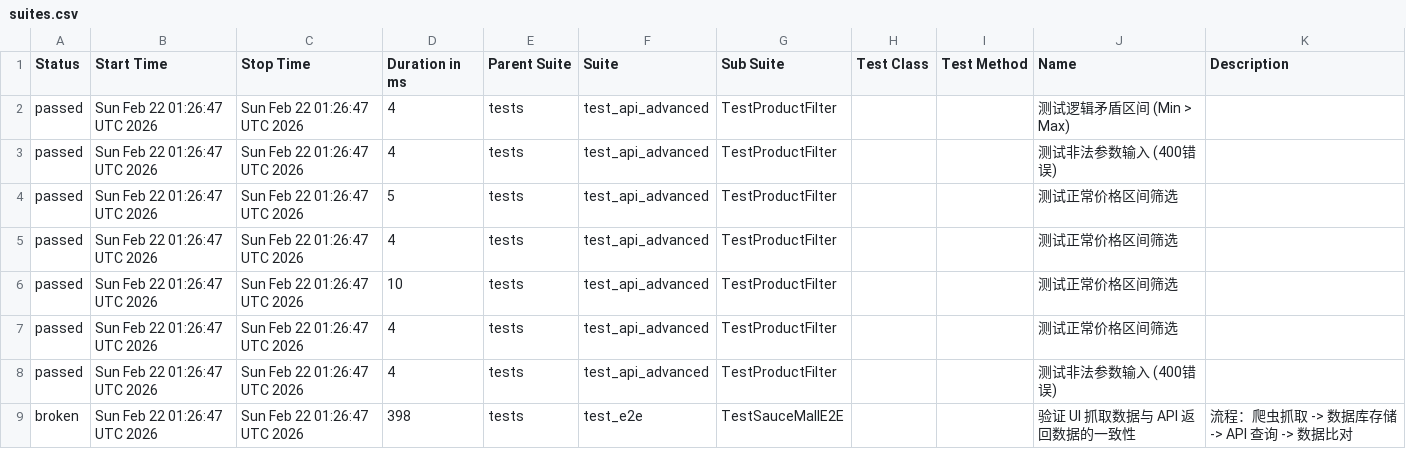
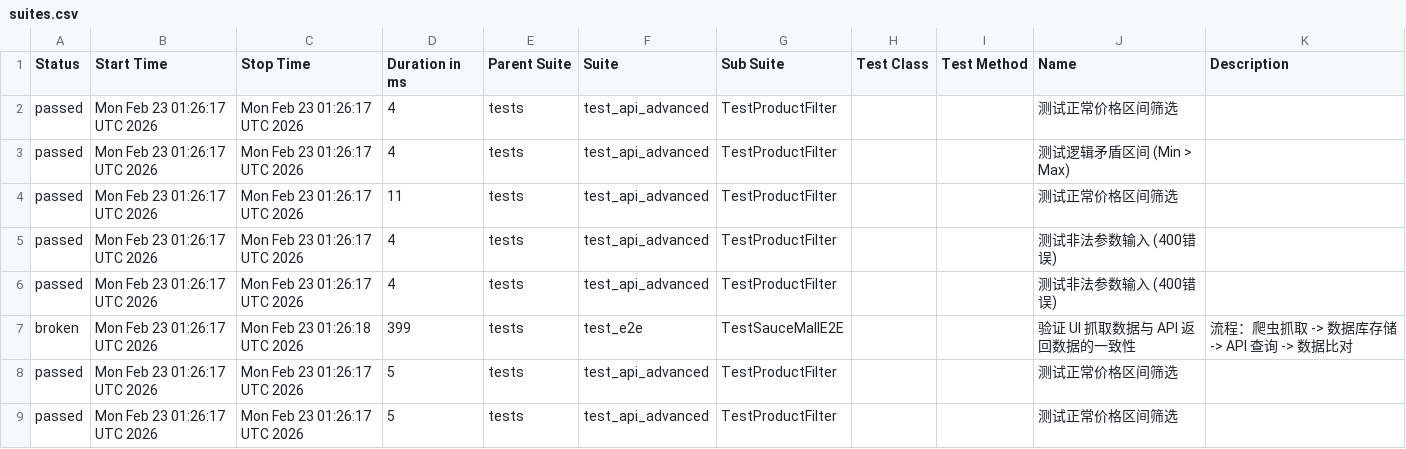
Before and after one commit to Junx20710/SauceMall-Monitor, a CSV file: data/suites.csv, drawn as a sheet.

Commit message:
Deploying to gh-pages from @ Junx20710/SauceMall-Monitor@1caa9ab313e35e4c0f4a30c7490494abbd996b5e 🚀

```diff
--- a/data/suites.csv
+++ b/data/suites.csv
@@ -1,9 +1,9 @@
 "Status","Start Time","Stop Time","Duration in ms","Parent Suite","Suite","Sub Suite","Test Class","Test Method","Name","Description"
-"passed","Sun Feb 22 01:26:47 UTC 2026","Sun Feb 22 01:26:47 UTC 2026","4","tests","test_api_advanced","TestProductFilter","","","测试逻辑矛盾区间 (Min > Max)",""
-"passed","Sun Feb 22 01:26:47 UTC 2026","Sun Feb 22 01:26:47 UTC 2026","4","tests","test_api_advanced","TestProductFilter","","","测试非法参数输入 (400错误)",""
-"passed","Sun Feb 22 01:26:47 UTC 2026","Sun Feb 22 01:26:47 UTC 2026","5","tests","test_api_advanced","TestProductFilter","","","测试正常价格区间筛选",""
-"passed","Sun Feb 22 01:26:47 UTC 2026","Sun Feb 22 01:26:47 UTC 2026","4","tests","test_api_advanced","TestProductFilter","","","测试正常价格区间筛选",""
-"passed","Sun Feb 22 01:26:47 UTC 2026","Sun Feb 22 01:26:47 UTC 2026","10","tests","test_api_advanced","TestProductFilter","","","测试正常价格区间筛选",""
-"passed","Sun Feb 22 01:26:47 UTC 2026","Sun Feb 22 01:26:47 UTC 2026","4","tests","test_api_advanced","TestProductFilter","","","测试正常价格区间筛选",""
-"passed","Sun Feb 22 01:26:47 UTC 2026","Sun Feb 22 01:26:47 UTC 2026","4","tests","test_api_advanced","TestProductFilter","","","测试非法参数输入 (400错误)",""
-"broken","Sun Feb 22 01:26:47 UTC 2026","Sun Feb 22 01:26:47 UTC 2026","398","tests","test_e2e","TestSauceMallE2E","","","验证 UI 抓取数据与 API 返回数据的一致性","流程：爬虫抓取 -> 数据库存储 -> API 查询 -> 数据比对"
+"passed","Mon Feb 23 01:26:17 UTC 2026","Mon Feb 23 01:26:17 UTC 2026","4","tests","test_api_advanced","TestProductFilter","","","测试正常价格区间筛选",""
+"passed","Mon Feb 23 01:26:17 UTC 2026","Mon Feb 23 01:26:17 UTC 2026","4","tests","test_api_advanced","TestProductFilter","","","测试逻辑矛盾区间 (Min > Max)",""
+"passed","Mon Feb 23 01:26:17 UTC 2026","Mon Feb 23 01:26:17 UTC 2026","11","tests","test_api_advanced","TestProductFilter","","","测试正常价格区间筛选",""
+"passed","Mon Feb 23 01:26:17 UTC 2026","Mon Feb 23 01:26:17 UTC 2026","4","tests","test_api_advanced","TestProductFilter","","","测试非法参数输入 (400错误)",""
+"passed","Mon Feb 23 01:26:17 UTC 2026","Mon Feb 23 01:26:17 UTC 2026","4","tests","test_api_advanced","TestProductFilter","","","测试非法参数输入 (400错误)",""
+"broken","Mon Feb 23 01:26:17 UTC 2026","Mon Feb 23 01:26:18 UTC 2026","399","tests","test_e2e","TestSauceMallE2E","","","验证 UI 抓取数据与 API 返回数据的一致性","流程：爬虫抓取 -> 数据库存储 -> API 查询 -> 数据比对"
+"passed","Mon Feb 23 01:26:17 UTC 2026","Mon Feb 23 01:26:17 UTC 2026","5","tests","test_api_advanced","TestProductFilter","","","测试正常价格区间筛选",""
+"passed","Mon Feb 23 01:26:17 UTC 2026","Mon Feb 23 01:26:17 UTC 2026","5","tests","test_api_advanced","TestProductFilter","","","测试正常价格区间筛选",""
```
Also changed, not shown: 34 other files.
